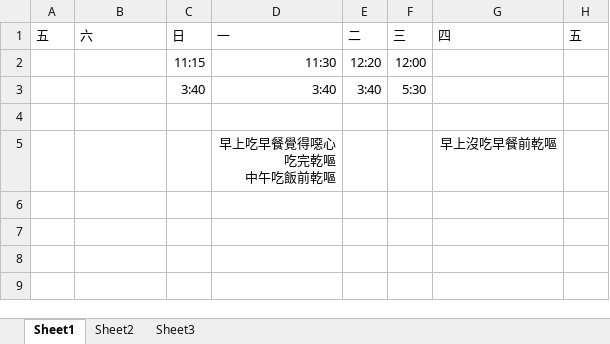
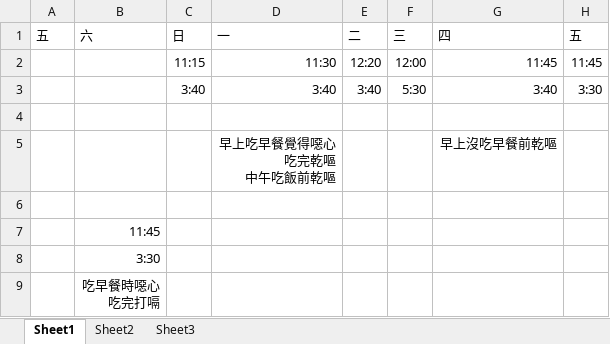
Before and after one commit to lausai/UVa, an Excel workbook: sleep.xlsx, sheet Sheet1, drawn as a sheet; values as stored, in another font and other column widths than the file's, no borders; ↵ is a line break in a cell; the diff names each change by its address in the sheet, - before the commit and + after, or states it on an @@ line.

Commit message:
update

```diff
--- a/sleep.xlsx (sheet Sheet1)
+++ b/sleep.xlsx (sheet Sheet1)
-G2 (四): (empty)
+G2 (四): 11:45
-H2 (五): (empty)
+H2 (五): 11:45
-G3 (四): (empty)
+G3 (四): 3:40
-H3 (五): (empty)
+H3 (五): 3:30
+row 6: (empty)
+row 7:  | 11:45
+row 8:  | 3:30
+row 9:  | 吃早餐時噁心 ↵ 吃完打嗝
```
Also changed, not shown: sheet Sheet2.
